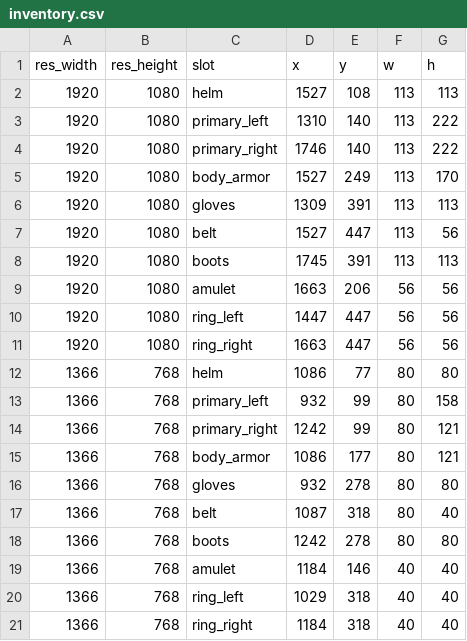
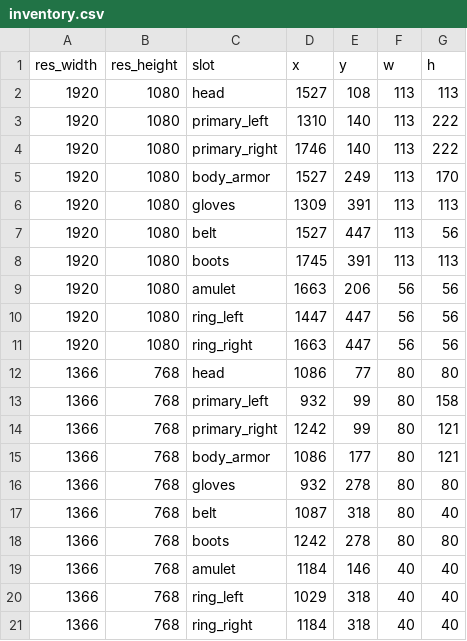
Before and after one commit to DiabloRun/diablorun-igt, a CSV file: inventory.csv, drawn as a sheet.

```diff
--- a/inventory.csv
+++ b/inventory.csv
@@ -1,3 +1,3 @@
 res_width,res_height,slot,x,y,w,h
-1920,1080,helm,1527,108,113,113
+1920,1080,head,1527,108,113,113
 1920,1080,primary_left,1310,140,113,222
@@ -11,3 +11,3 @@ res_width,res_height,slot,x,y,w,h
 1920,1080,ring_right,1663,447,56,56
-1366,768,helm,1086,77,80,80
+1366,768,head,1086,77,80,80
 1366,768,primary_left,932,99,80,158
```
Also changed, not shown: 6 other files.
